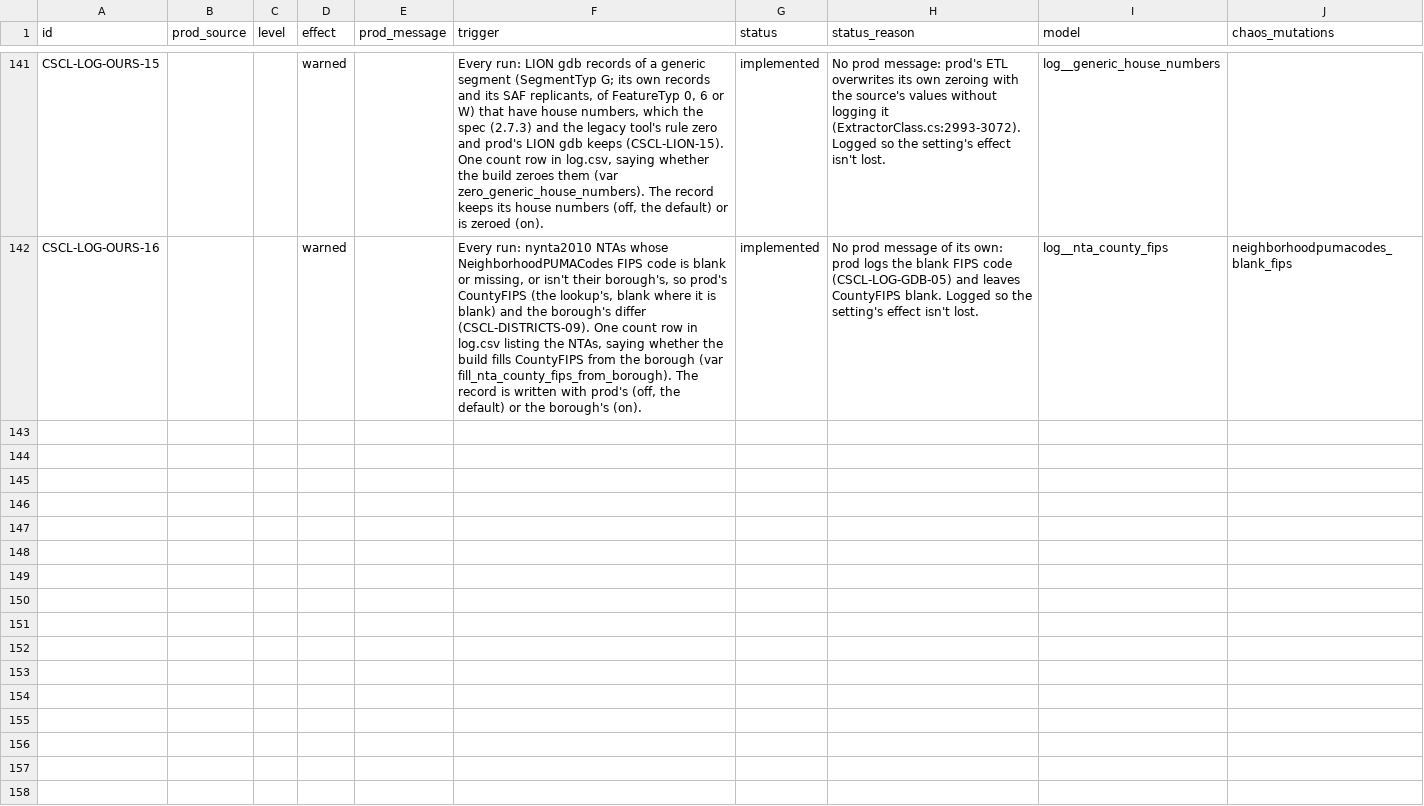
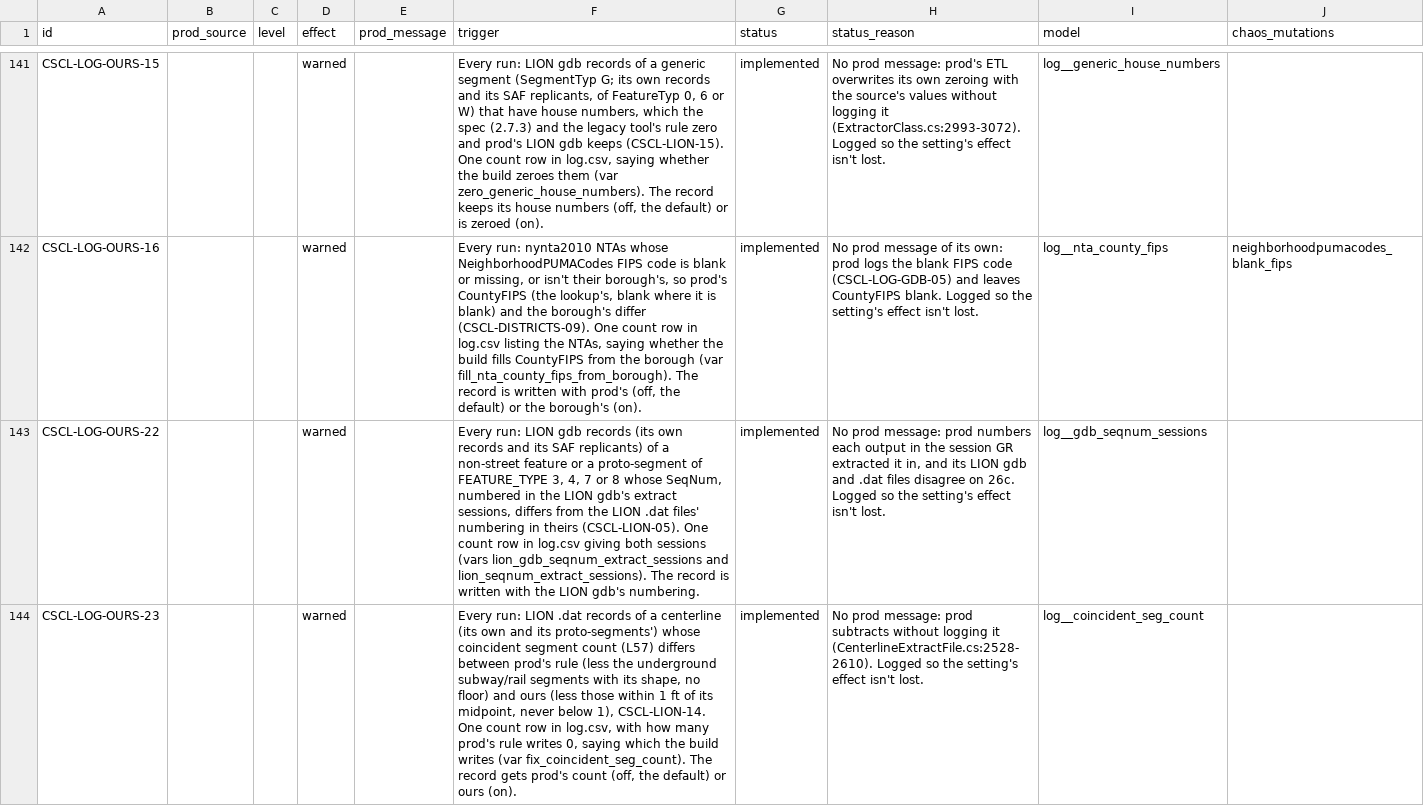
Before and after one commit to NYCPlanning/data-engineering, a CSV file: products/cscl/seeds/log_messages.csv, drawn as a sheet; only a part is shown, gaps mark what is left out; the diff names each change by its address in the sheet, - before the commit and + after, or states it on an @@ line.

```diff
--- a/products/cscl/seeds/log_messages.csv
+++ b/products/cscl/seeds/log_messages.csv
+row 143: CSCL-LOG-OURS-22 |  |  | warned |  | Every run: LION gdb records (its own records and its SAF replicants) of a non-street feature or a proto-segment of FEATURE_TYPE 3, 4, 7 or 8 whose SeqNum, numbered in the LION gdb's extract sessions, differs from the LION .dat files' numbering in theirs (CSCL-LION-05). One count row in log.csv giving both sessions (vars lion_gdb_seqnum_extract_sessions and lion_seqnum_extract_sessions). The record is written with the LION gdb's numbering. | implemented | No prod message: prod numbers each output in the session GR extracted it in, and its LION gdb and .dat files disagree on 26c. Logged so the setting's effect isn't lost. | log__gdb_seqnum_sessions
+row 144: CSCL-LOG-OURS-23 |  |  | warned |  | Every run: LION .dat records of a centerline (its own and its proto-segments') whose coincident segment count (L57) differs between prod's rule (less the underground subway/rail segments with its shape, no floor) and ours (less those within 1 ft of its midpoint, never below 1), CSCL-LION-14. One count row in log.csv, with how many prod's rule writes 0, saying which the build writes (var fix_coincident_seg_count). The record gets prod's count (off, the default) or ours (on). | implemented | No prod message: prod subtracts without logging it (CenterlineExtractFile.cs:2528-2610). Logged so the setting's effect isn't lost. | log__coincident_seg_count
```
Also changed, not shown: products/cscl/seeds/known_differences.csv, 20 other files.
